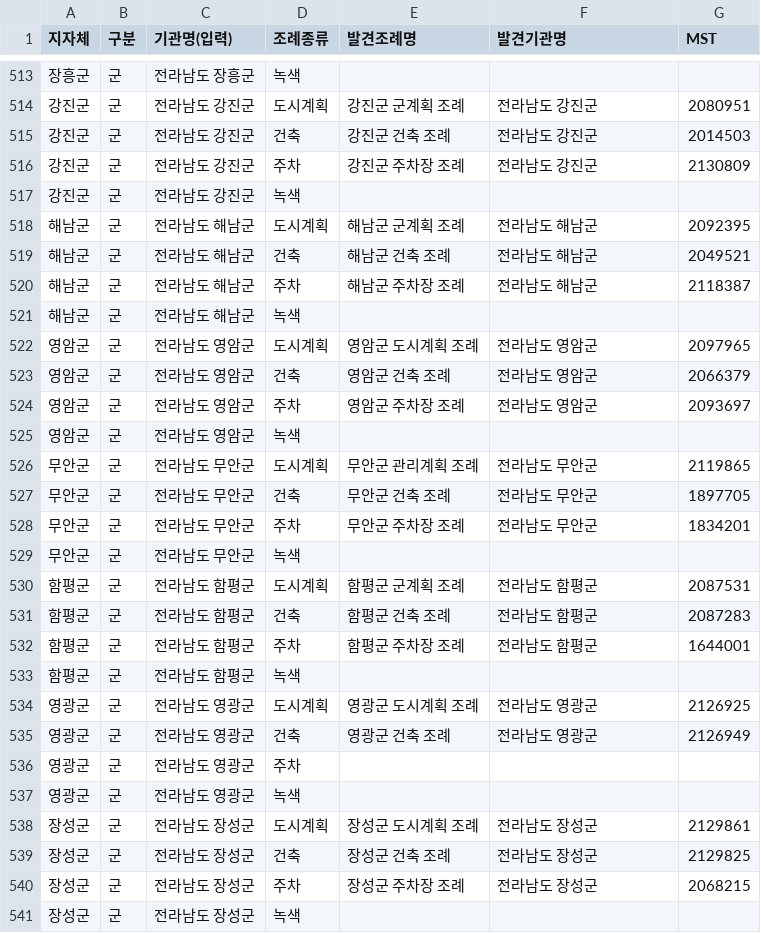
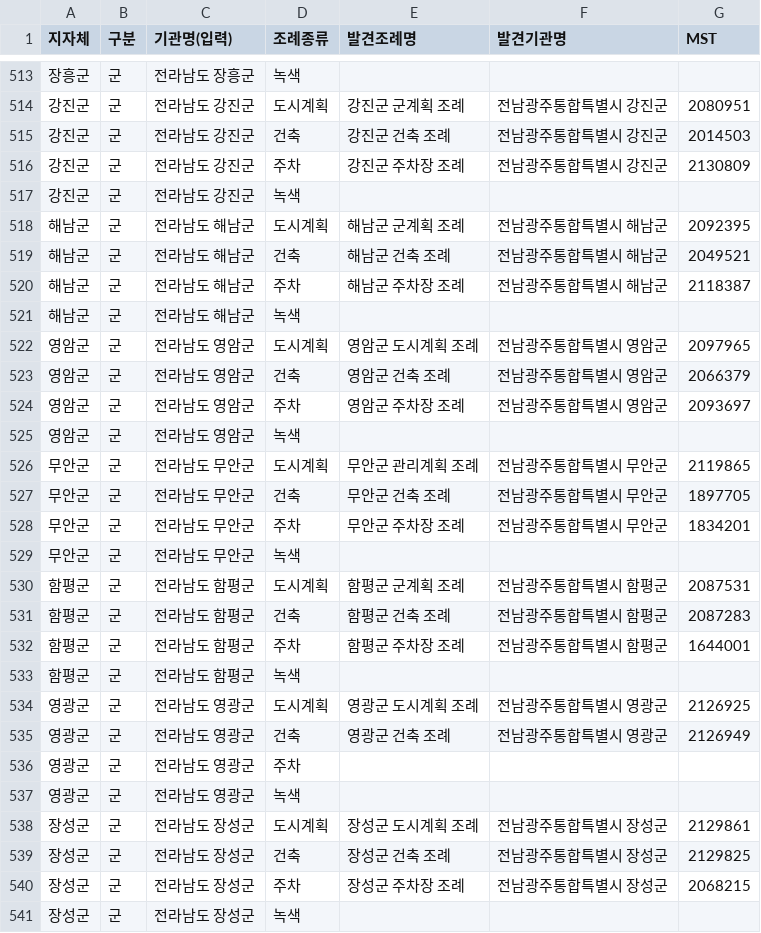
Before and after one commit to DaDaDiRaRa/arch-law-graph, a CSV file: builder/inventory_ordin.csv, drawn as a sheet; only a part is shown, gaps mark what is left out; the diff covers the shown part only.

```diff
--- a/builder/inventory_ordin.csv
+++ b/builder/inventory_ordin.csv
@@ -513,29 +513,29 @@
 장흥군,군,전라남도 장흥군,녹색,,,
-강진군,군,전라남도 강진군,도시계획,강진군 군계획 조례,전라남도 강진군,2080951
-강진군,군,전라남도 강진군,건축,강진군 건축 조례,전라남도 강진군,2014503
-강진군,군,전라남도 강진군,주차,강진군 주차장 조례,전라남도 강진군,2130809
+강진군,군,전라남도 강진군,도시계획,강진군 군계획 조례,전남광주통합특별시 강진군,2080951
+강진군,군,전라남도 강진군,건축,강진군 건축 조례,전남광주통합특별시 강진군,2014503
+강진군,군,전라남도 강진군,주차,강진군 주차장 조례,전남광주통합특별시 강진군,2130809
 강진군,군,전라남도 강진군,녹색,,,
-해남군,군,전라남도 해남군,도시계획,해남군 군계획 조례,전라남도 해남군,2092395
-해남군,군,전라남도 해남군,건축,해남군 건축 조례,전라남도 해남군,2049521
-해남군,군,전라남도 해남군,주차,해남군 주차장 조례,전라남도 해남군,2118387
+해남군,군,전라남도 해남군,도시계획,해남군 군계획 조례,전남광주통합특별시 해남군,2092395
+해남군,군,전라남도 해남군,건축,해남군 건축 조례,전남광주통합특별시 해남군,2049521
+해남군,군,전라남도 해남군,주차,해남군 주차장 조례,전남광주통합특별시 해남군,2118387
 해남군,군,전라남도 해남군,녹색,,,
-영암군,군,전라남도 영암군,도시계획,영암군 도시계획 조례,전라남도 영암군,2097965
-영암군,군,전라남도 영암군,건축,영암군 건축 조례,전라남도 영암군,2066379
-영암군,군,전라남도 영암군,주차,영암군 주차장 조례,전라남도 영암군,2093697
+영암군,군,전라남도 영암군,도시계획,영암군 도시계획 조례,전남광주통합특별시 영암군,2097965
+영암군,군,전라남도 영암군,건축,영암군 건축 조례,전남광주통합특별시 영암군,2066379
+영암군,군,전라남도 영암군,주차,영암군 주차장 조례,전남광주통합특별시 영암군,2093697
 영암군,군,전라남도 영암군,녹색,,,
-무안군,군,전라남도 무안군,도시계획,무안군 관리계획 조례,전라남도 무안군,2119865
-무안군,군,전라남도 무안군,건축,무안군 건축 조례,전라남도 무안군,1897705
-무안군,군,전라남도 무안군,주차,무안군 주차장 조례,전라남도 무안군,1834201
+무안군,군,전라남도 무안군,도시계획,무안군 관리계획 조례,전남광주통합특별시 무안군,2119865
+무안군,군,전라남도 무안군,건축,무안군 건축 조례,전남광주통합특별시 무안군,1897705
+무안군,군,전라남도 무안군,주차,무안군 주차장 조례,전남광주통합특별시 무안군,1834201
 무안군,군,전라남도 무안군,녹색,,,
-함평군,군,전라남도 함평군,도시계획,함평군 군계획 조례,전라남도 함평군,2087531
-함평군,군,전라남도 함평군,건축,함평군 건축 조례,전라남도 함평군,2087283
-함평군,군,전라남도 함평군,주차,함평군 주차장 조례,전라남도 함평군,1644001
+함평군,군,전라남도 함평군,도시계획,함평군 군계획 조례,전남광주통합특별시 함평군,2087531
+함평군,군,전라남도 함평군,건축,함평군 건축 조례,전남광주통합특별시 함평군,2087283
+함평군,군,전라남도 함평군,주차,함평군 주차장 조례,전남광주통합특별시 함평군,1644001
 함평군,군,전라남도 함평군,녹색,,,
-영광군,군,전라남도 영광군,도시계획,영광군 도시계획 조례,전라남도 영광군,2126925
-영광군,군,전라남도 영광군,건축,영광군 건축 조례,전라남도 영광군,2126949
+영광군,군,전라남도 영광군,도시계획,영광군 도시계획 조례,전남광주통합특별시 영광군,2126925
+영광군,군,전라남도 영광군,건축,영광군 건축 조례,전남광주통합특별시 영광군,2126949
 영광군,군,전라남도 영광군,주차,,,
 영광군,군,전라남도 영광군,녹색,,,
-장성군,군,전라남도 장성군,도시계획,장성군 도시계획 조례,전라남도 장성군,2129861
-장성군,군,전라남도 장성군,건축,장성군 건축 조례,전라남도 장성군,2129825
-장성군,군,전라남도 장성군,주차,장성군 주차장 조례,전라남도 장성군,2068215
+장성군,군,전라남도 장성군,도시계획,장성군 도시계획 조례,전남광주통합특별시 장성군,2129861
+장성군,군,전라남도 장성군,건축,장성군 건축 조례,전남광주통합특별시 장성군,2129825
+장성군,군,전라남도 장성군,주차,장성군 주차장 조례,전남광주통합특별시 장성군,2068215
 장성군,군,전라남도 장성군,녹색,,,
```
Also changed, not shown: 57 edited cells elsewhere in this file, 9 other files.
